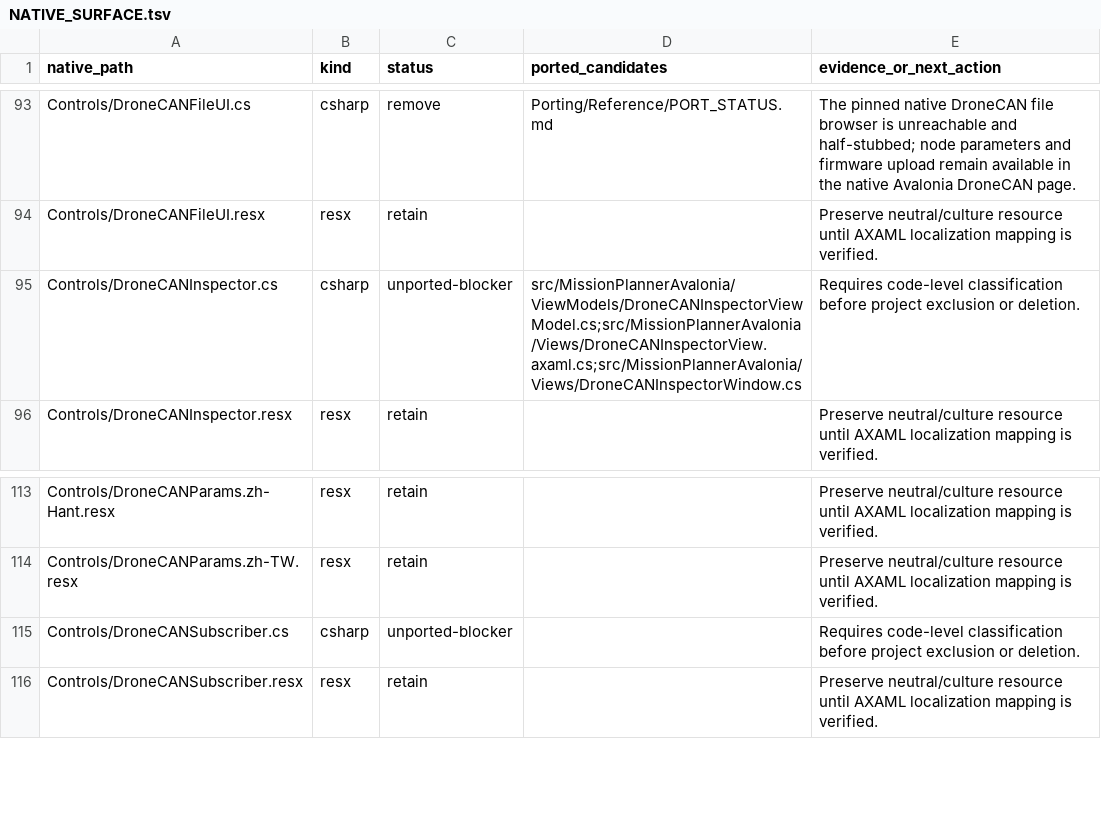
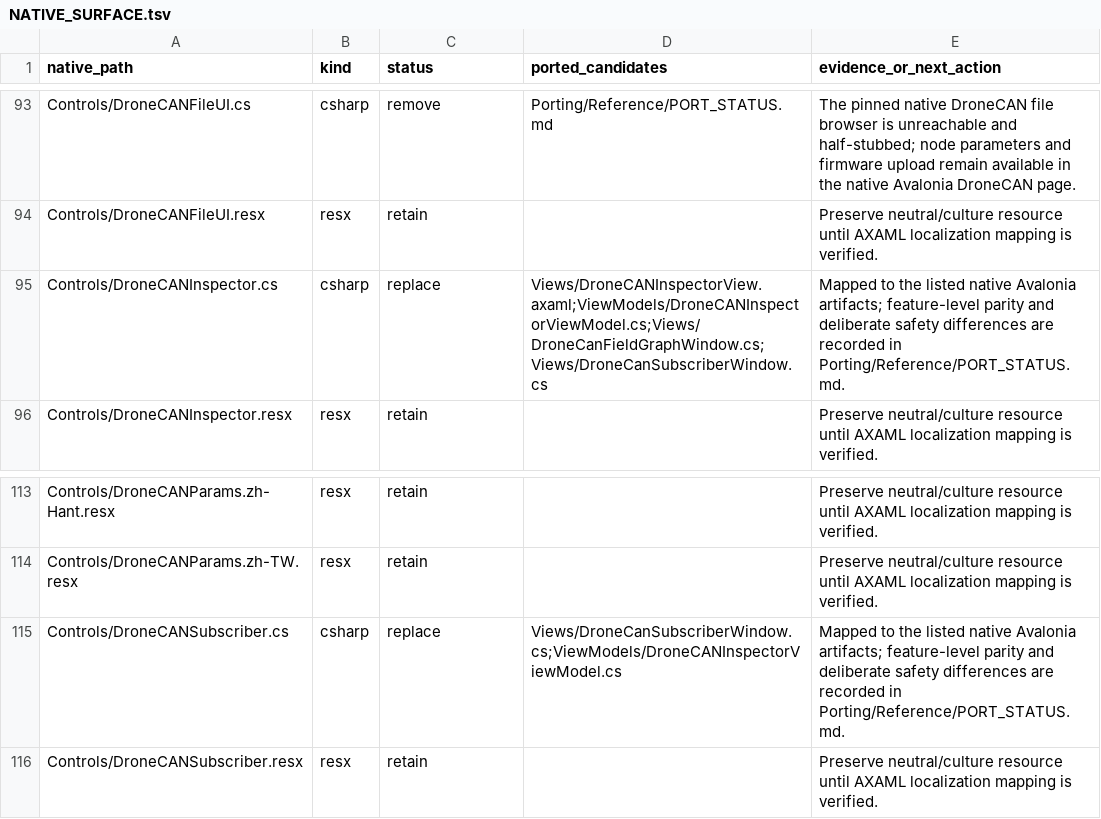
Before and after one commit to Poholos/MissionPlanner10, a TSV file: Porting/NATIVE_SURFACE.tsv, drawn as a sheet; only a part is shown, gaps mark what is left out.

Commit message:
feat: complete DroneCAN inspector tools

```diff
--- a/Porting/NATIVE_SURFACE.tsv
+++ b/Porting/NATIVE_SURFACE.tsv
@@ -94,3 +94,3 @@ Controls/DroneCANFileUI.cs	csharp	remove	Porting/Reference/PORT_STATUS.md	The pi
 Controls/DroneCANFileUI.resx	resx	retain		Preserve neutral/culture resource until AXAML localization mapping is verified.
-Controls/DroneCANInspector.cs	csharp	unported-blocker	src/MissionPlannerAvalonia/ViewModels/DroneCANInspectorViewModel.cs;src/MissionPlannerAvalonia/Views/DroneCANInspectorView.axaml.cs;src/MissionPlannerAvalonia/Views/DroneCANInspectorWindow.cs	Requires code-level classification before project exclusion or deletion.
+Controls/DroneCANInspector.cs	csharp	replace	Views/DroneCANInspectorView.axaml;ViewModels/DroneCANInspectorViewModel.cs;Views/DroneCanFieldGraphWindow.cs;Views/DroneCanSubscriberWindow.cs	Mapped to the listed native Avalonia artifacts; feature-level parity and deliberate safety differences are recorded in Porting/Reference/PORT_STATUS.md.
 Controls/DroneCANInspector.resx	resx	retain		Preserve neutral/culture resource until AXAML localization mapping is verified.
@@ -114,3 +114,3 @@ Controls/DroneCANParams.zh-Hant.resx	resx	retain		Preserve neutral/culture resou
 Controls/DroneCANParams.zh-TW.resx	resx	retain		Preserve neutral/culture resource until AXAML localization mapping is verified.
-Controls/DroneCANSubscriber.cs	csharp	unported-blocker		Requires code-level classification before project exclusion or deletion.
+Controls/DroneCANSubscriber.cs	csharp	replace	Views/DroneCanSubscriberWindow.cs;ViewModels/DroneCANInspectorViewModel.cs	Mapped to the listed native Avalonia artifacts; feature-level parity and deliberate safety differences are recorded in Porting/Reference/PORT_STATUS.md.
 Controls/DroneCANSubscriber.resx	resx	retain		Preserve neutral/culture resource until AXAML localization mapping is verified.
```
Also changed, not shown: 10 other files.
